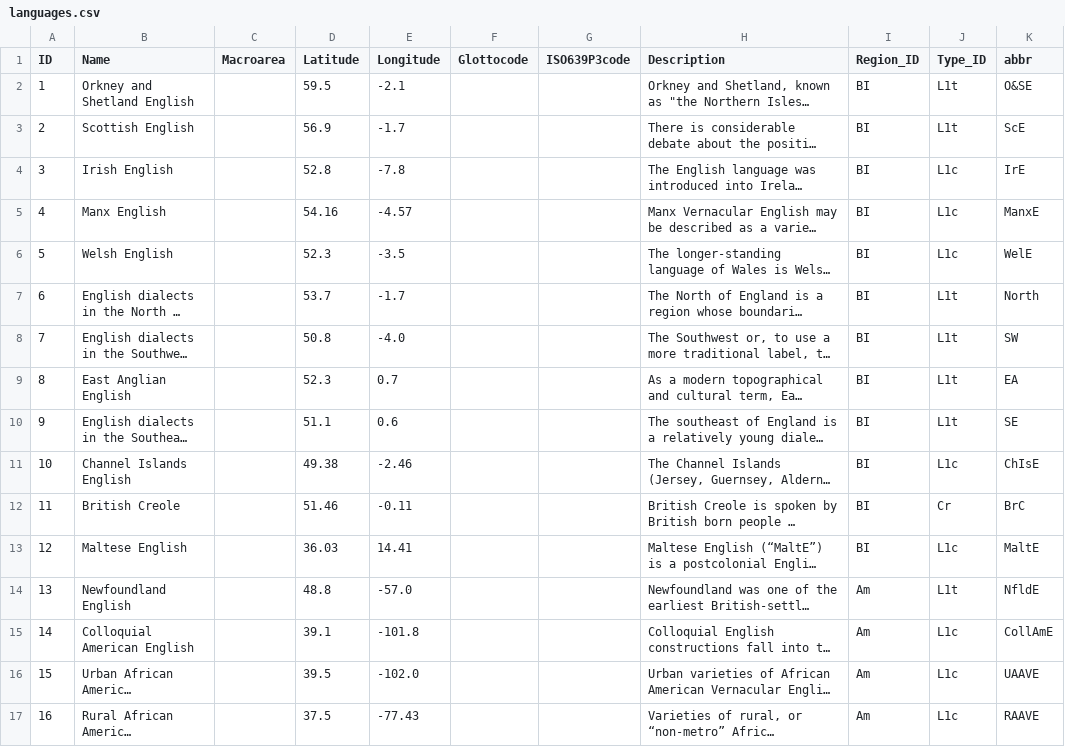
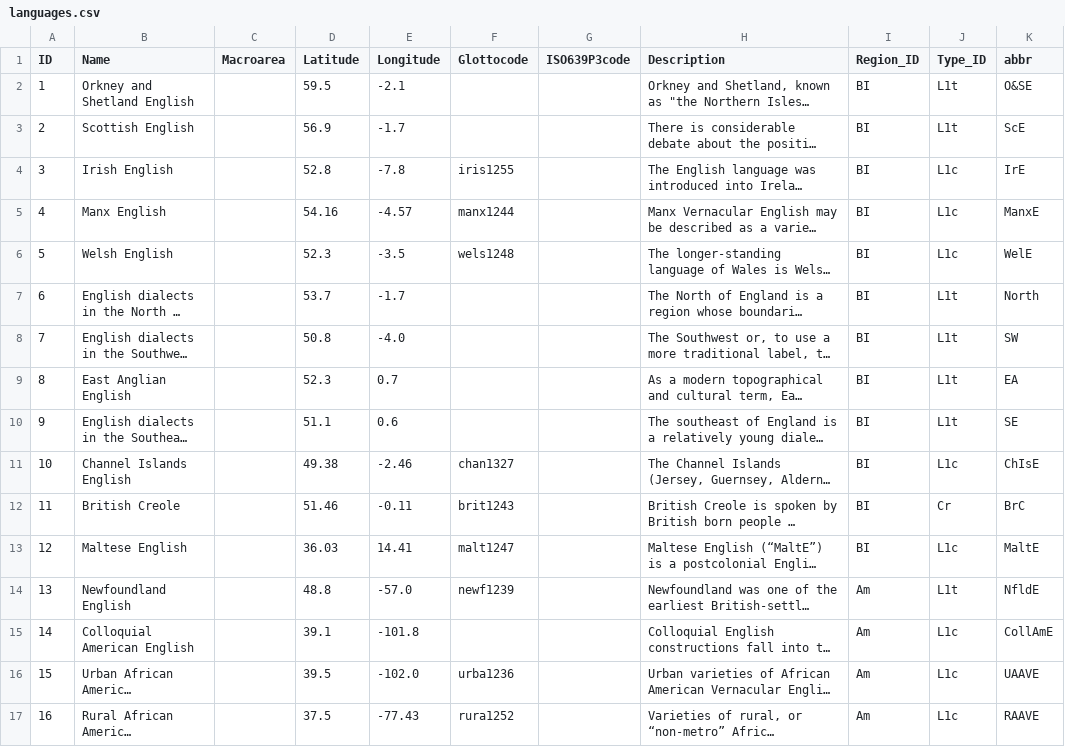
Before and after one commit to cldf-datasets/ewave, a CSV file: cldf/languages.csv, drawn as a sheet; only a part is shown; long unchanged cells end in …; the diff covers the shown part only; the diff names each change by its address in the sheet, - before the commit and + after, or states it on an @@ line.

```diff
--- a/cldf/languages.csv
+++ b/cldf/languages.csv
-F4 (Glottocode): (empty)
+F4 (Glottocode): iris1255
-F5 (Glottocode): (empty)
+F5 (Glottocode): manx1244
-F6 (Glottocode): (empty)
+F6 (Glottocode): wels1248
-F11 (Glottocode): (empty)
+F11 (Glottocode): chan1327
-F12 (Glottocode): (empty)
+F12 (Glottocode): brit1243
-F13 (Glottocode): (empty)
+F13 (Glottocode): malt1247
-F14 (Glottocode): (empty)
+F14 (Glottocode): newf1239
-F16 (Glottocode): (empty)
+F16 (Glottocode): urba1236
-F17 (Glottocode): (empty)
+F17 (Glottocode): rura1252
```
Also changed, not shown: 1 added row and 57 edited cells elsewhere in this file, cldf/examples.csv, cldf/values.csv, 16 other files.
